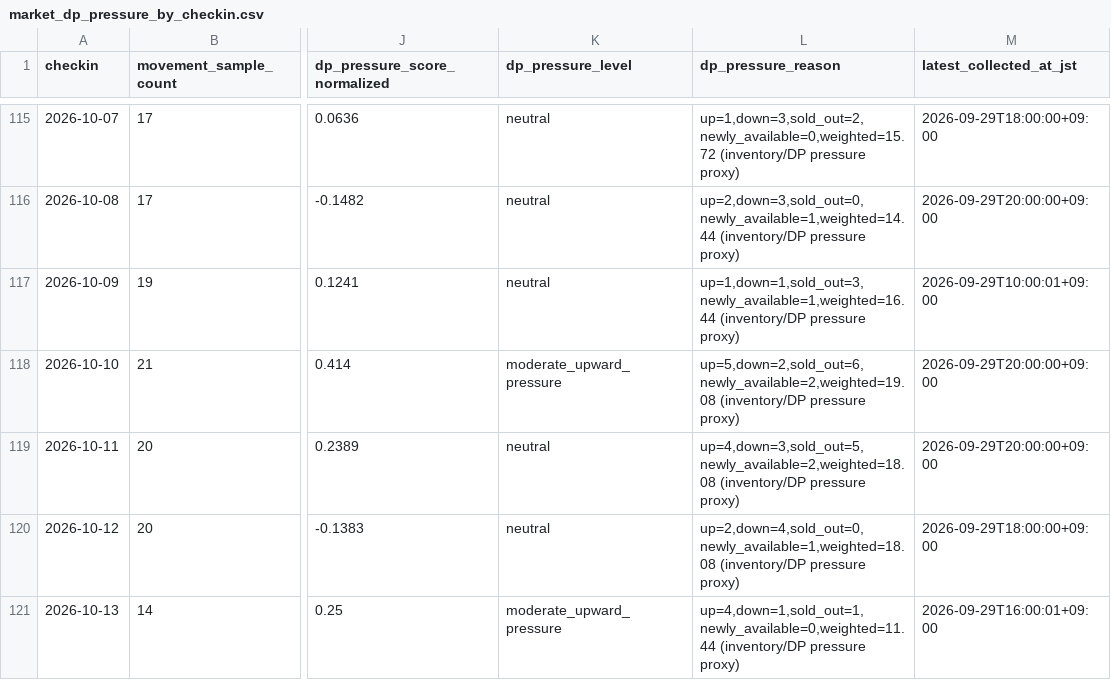
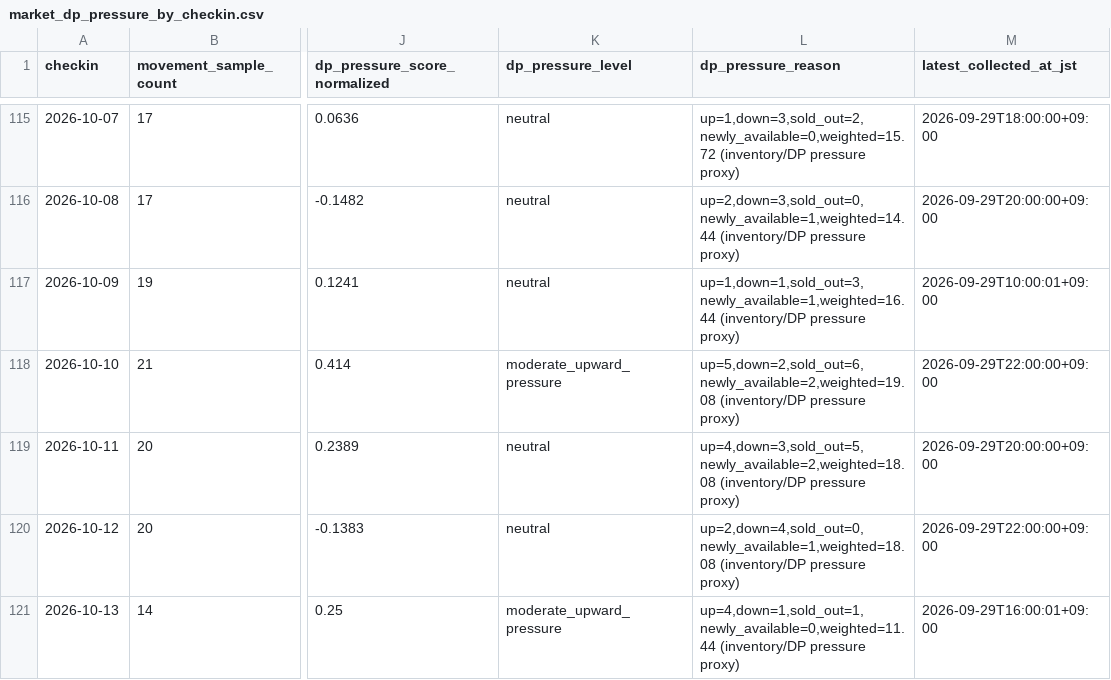
Before and after one commit to ginisato-hash/zao-market-intelligence, a CSV file: apps/zmi-bi-web/data/market_dp_pressure_by_checkin.csv, drawn as a sheet; only a part is shown, gaps mark what is left out; the diff covers the shown part only; the diff names each change by its address in the sheet, - before the commit and + after, or states it on an @@ line.

Commit message:
Auto-commit market data (2026-09-30T00:08:23+09:00)
Automated by ops:auto-commit-push after a scheduled collection run appended
new observations. Data-only: .data/history + apps/zmi-bi-web/data +
.data/market-observations.

```diff
--- a/apps/zmi-bi-web/data/market_dp_pressure_by_checkin.csv
+++ b/apps/zmi-bi-web/data/market_dp_pressure_by_checkin.csv
-M118 (latest_collected_at_jst): 2026-09-29T20:00:00+09:00
+M118 (latest_collected_at_jst): 2026-09-29T22:00:00+09:00
-M120 (latest_collected_at_jst): 2026-09-29T18:00:00+09:00
+M120 (latest_collected_at_jst): 2026-09-29T22:00:00+09:00
```
Also changed, not shown: 71 edited cells elsewhere in this file, apps/zmi-bi-web/data/own_property_coverage.csv, apps/zmi-bi-web/data/own_property_price_changes.csv, 6 other files.
